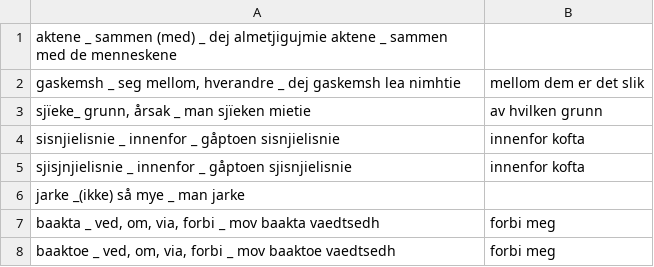
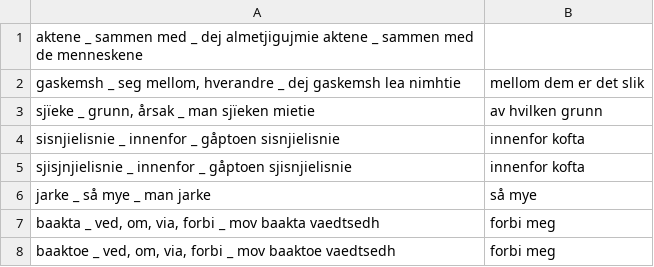
Before and after one commit to giellalt/dict-sma-mul, a CSV file: inc/Todo_jan2011/20101221_po_toXMLize.csv, drawn as a sheet.

```diff
--- a/inc/Todo_jan2011/20101221_po_toXMLize.csv
+++ b/inc/Todo_jan2011/20101221_po_toXMLize.csv
@@ -1,7 +1,7 @@
-aktene _ sammen  (med) _ dej almetjigujmie aktene _ sammen med de menneskene
+aktene _ sammen med _ dej almetjigujmie aktene _ sammen med de menneskene
 gaskemsh _ seg mellom, hverandre _ dej gaskemsh lea nimhtie ; mellom dem er det slik
-sjïeke_ grunn, årsak _ man sjïeken mietie ; av hvilken grunn
+sjïeke _ grunn, årsak _ man sjïeken mietie ; av hvilken grunn
 sisnjielisnie _ innenfor _ gåptoen sisnjielisnie ; innenfor kofta
 sjisjnjielisnie _ innenfor _ gåptoen sjisnjielisnie ; innenfor kofta
-jarke _(ikke) så mye _ man jarke
+jarke _ så mye _ man jarke ; så mye
 baakta _ ved, om, via, forbi _ mov baakta vaedtsedh ; forbi meg
```
Also changed, not shown: inc/Todo_jan2011/20101221_adv_1-100_toXMLize.csv, inc/Todo_jan2011/20101221_noun_1-100_toXMLize.csv, 1 other file.
